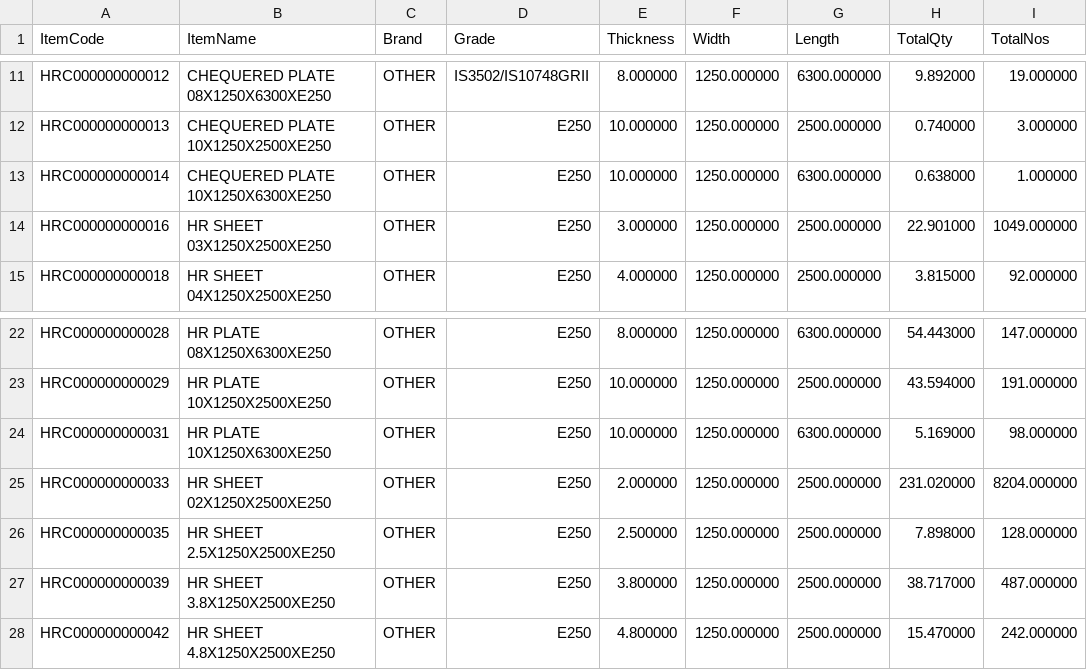
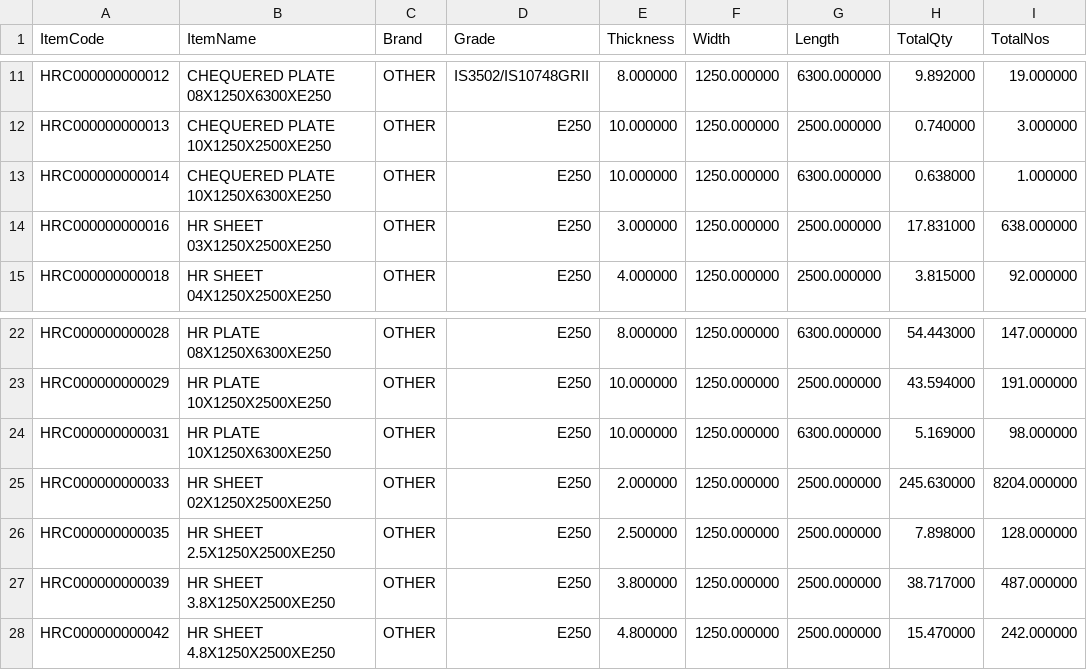
Before and after one commit to BSC23609/bsc-stock-data, a CSV file: plates.csv, drawn as a sheet; only a part is shown, gaps mark what is left out.

```diff
--- a/plates.csv
+++ b/plates.csv
@@ -13,3 +13,3 @@
 "HRC000000000014","CHEQUERED PLATE 10X1250X6300XE250","OTHER","E250","10.000000","1250.000000","6300.000000","0.638000","1.000000"
-"HRC000000000016","HR SHEET 03X1250X2500XE250","OTHER","E250","3.000000","1250.000000","2500.000000","22.901000","1049.000000"
+"HRC000000000016","HR SHEET 03X1250X2500XE250","OTHER","E250","3.000000","1250.000000","2500.000000","17.831000","638.000000"
 "HRC000000000018","HR SHEET 04X1250X2500XE250","OTHER","E250","4.000000","1250.000000","2500.000000","3.815000","92.000000"
@@ -24,3 +24,3 @@
 "HRC000000000031","HR PLATE 10X1250X6300XE250","OTHER","E250","10.000000","1250.000000","6300.000000","5.169000","98.000000"
-"HRC000000000033","HR SHEET 02X1250X2500XE250","OTHER","E250","2.000000","1250.000000","2500.000000","231.020000","8204.000000"
+"HRC000000000033","HR SHEET 02X1250X2500XE250","OTHER","E250","2.000000","1250.000000","2500.000000","245.630000","8204.000000"
 "HRC000000000035","HR SHEET 2.5X1250X2500XE250","OTHER","E250","2.500000","1250.000000","2500.000000","7.898000","128.000000"
```
Also changed, not shown: mis_purchase.csv, mis_stock.csv, 2 other files.
